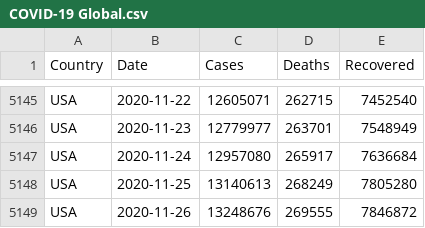
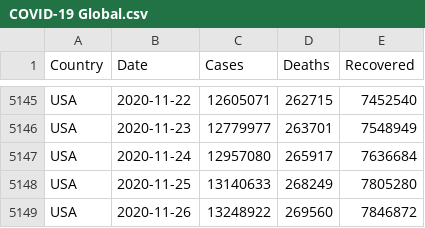
Before and after one commit to MMR-19/COVID-19-Data, a CSV file: COVID-19 Global.csv, drawn as a sheet; only a part is shown, gaps mark what is left out.

Commit message:
Global - 26/Nov/2020

```diff
--- a/COVID-19 Global.csv
+++ b/COVID-19 Global.csv
@@ -5147,3 +5147,3 @@ USA,2020-11-23,12779977,263701,7548949
 USA,2020-11-24,12957080,265917,7636684
-USA,2020-11-25,13140613,268249,7805280
-USA,2020-11-26,13248676,269555,7846872
+USA,2020-11-25,13140633,268249,7805280
+USA,2020-11-26,13248922,269560,7846872
```
